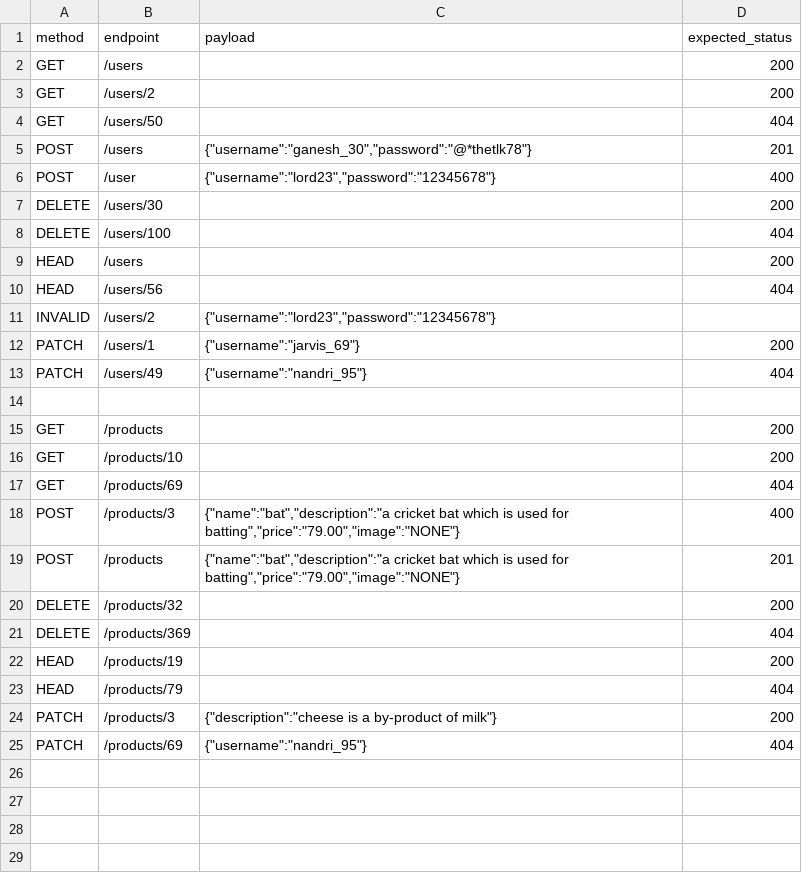
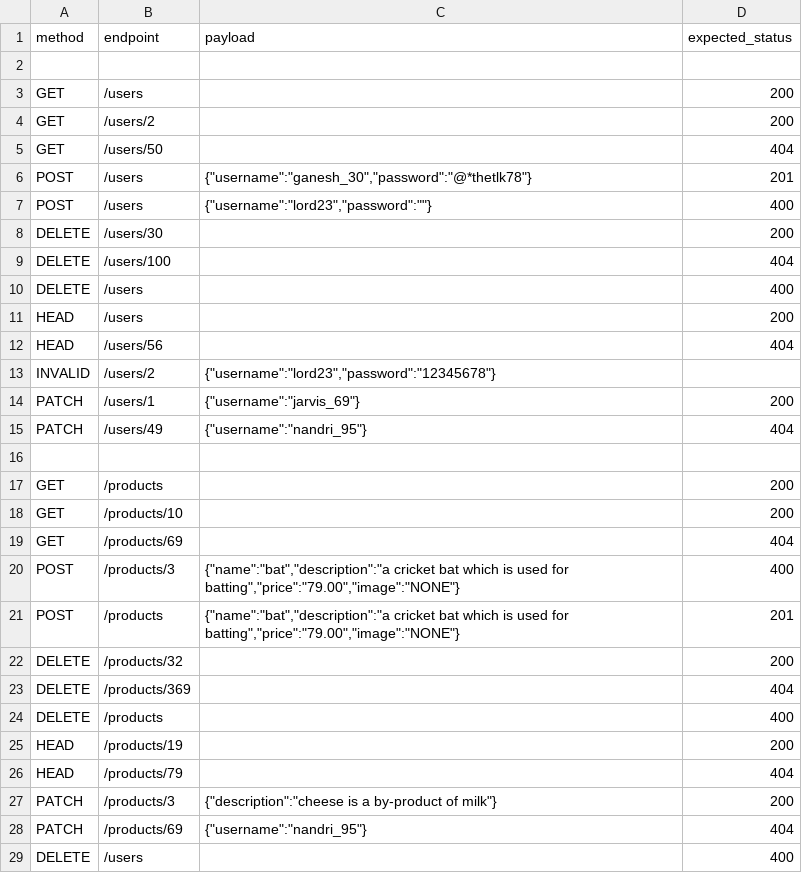
Before and after one commit to sharath2243/QALEARN, a CSV file: Csv_files/api_data.csv, drawn as a sheet.

```diff
--- a/Csv_files/api_data.csv
+++ b/Csv_files/api_data.csv
@@ -1,2 +1,3 @@
 method,endpoint,payload,expected_status
+
 GET,/users,,200
@@ -5,5 +6,6 @@ GET,/users/50,,404
 POST,/users,"{""username"":""ganesh_30"",""password"":""@*thetlk78""}",201
-POST,/user,"{""username"":""lord23"",""password"":""12345678""}",400
+POST,/users,"{""username"":""lord23"",""password"":""""}",400
 DELETE,/users/30,,200
 DELETE,/users/100,,404
+DELETE,/users,,400
 HEAD,/users,,200
@@ -21,2 +23,3 @@ DELETE,/products/32,,200
 DELETE,/products/369,,404
+DELETE,/products,,400
 HEAD,/products/19,,200
@@ -25 +28,2 @@ PATCH,/products/3,"{""description"":""cheese is a by-product of milk""}",200
 PATCH,/products/69,"{""username"":""nandri_95""}",404
+DELETE,/users,,400
```
Also changed, not shown: 13 other files.
